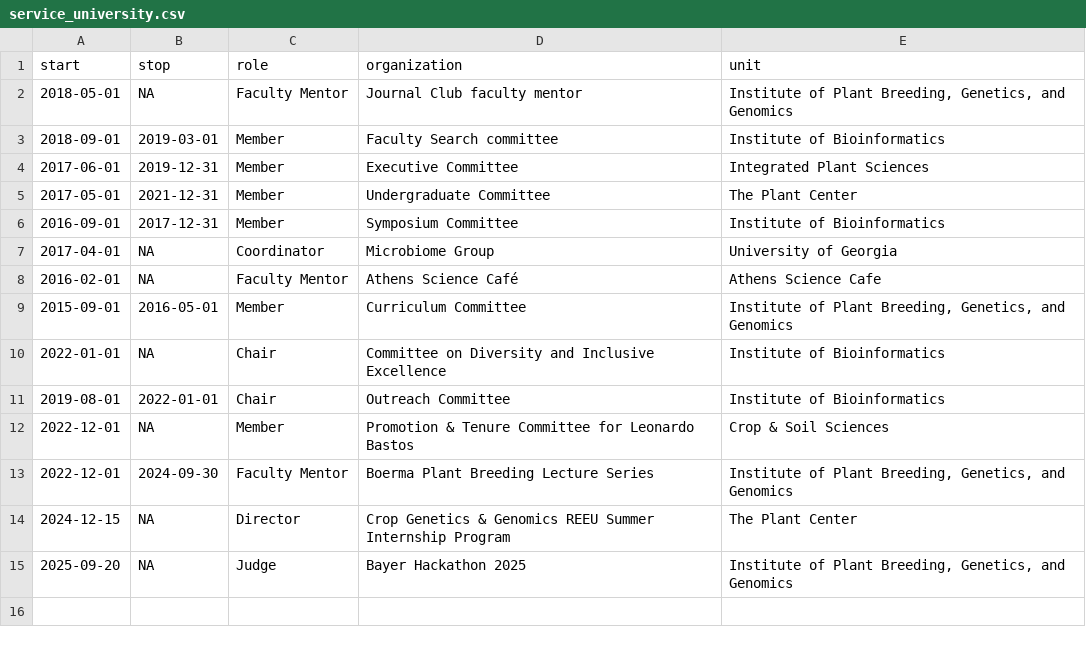
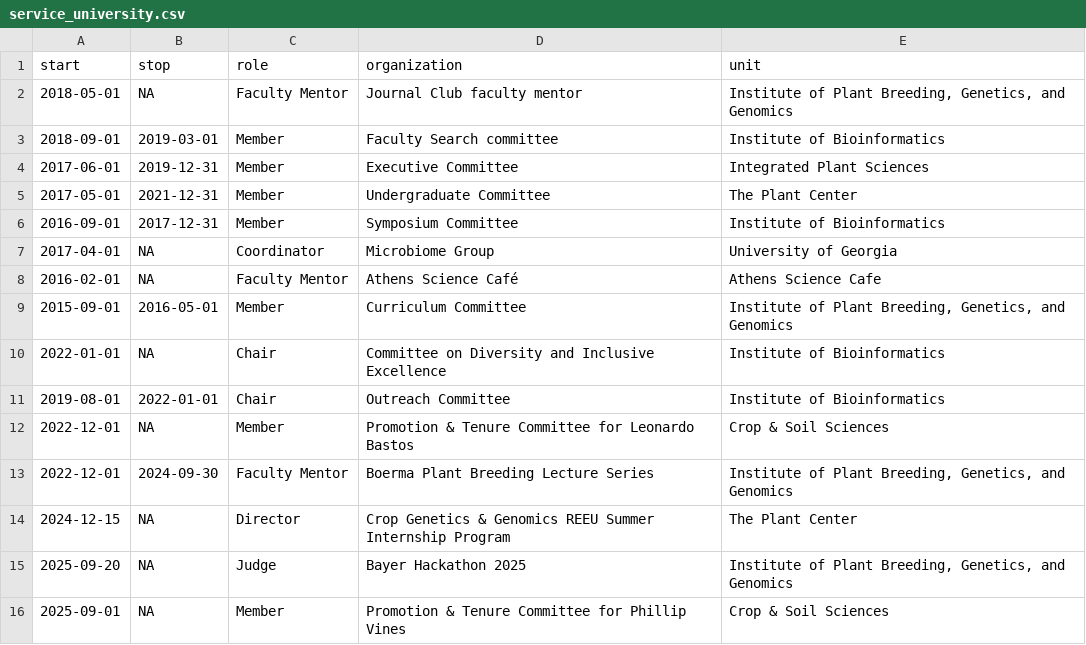
Before and after one commit to jgwall/cv, a CSV file: sources/service_university.csv, drawn as a sheet; the diff names each change by its address in the sheet, - before the commit and + after, or states it on an @@ line.

```diff
--- a/sources/service_university.csv
+++ b/sources/service_university.csv
+row 16: 2025-09-01 | NA | Member | Promotion & Tenure Committee for Phillip Vines | Crop & Soil Sciences
```
Also changed, not shown: sources/service_reviewing.csv.
